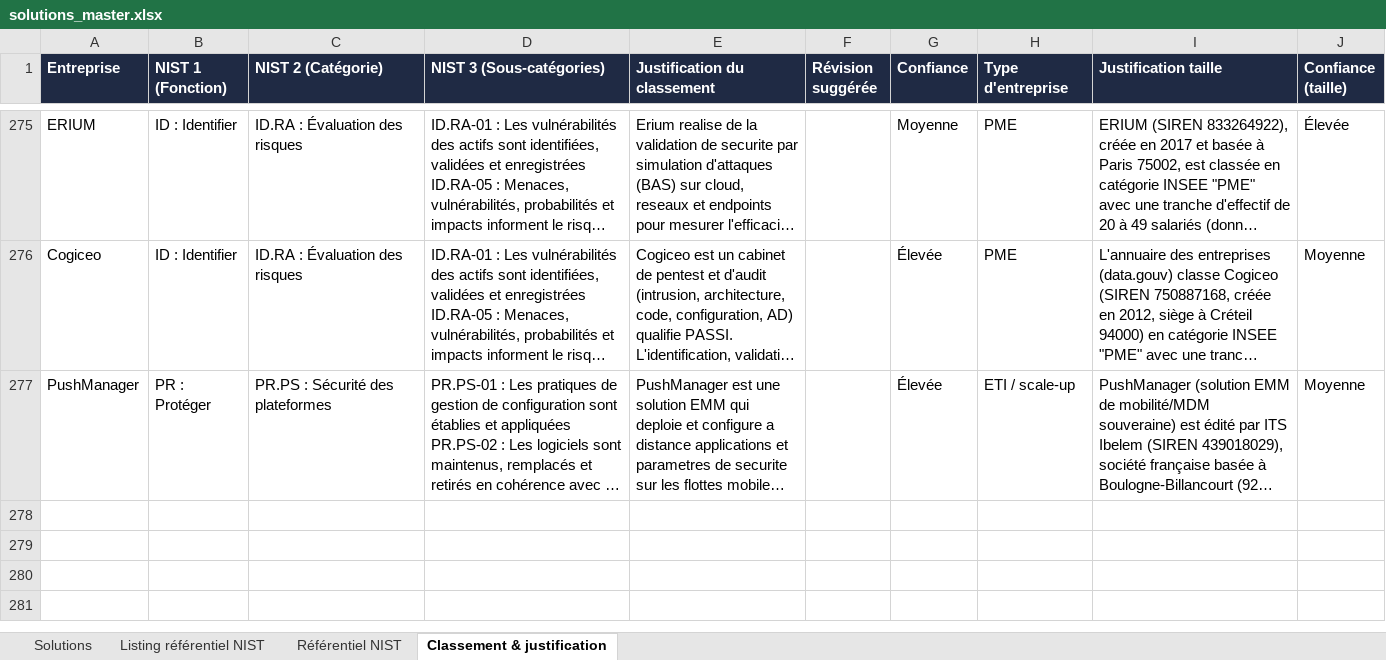
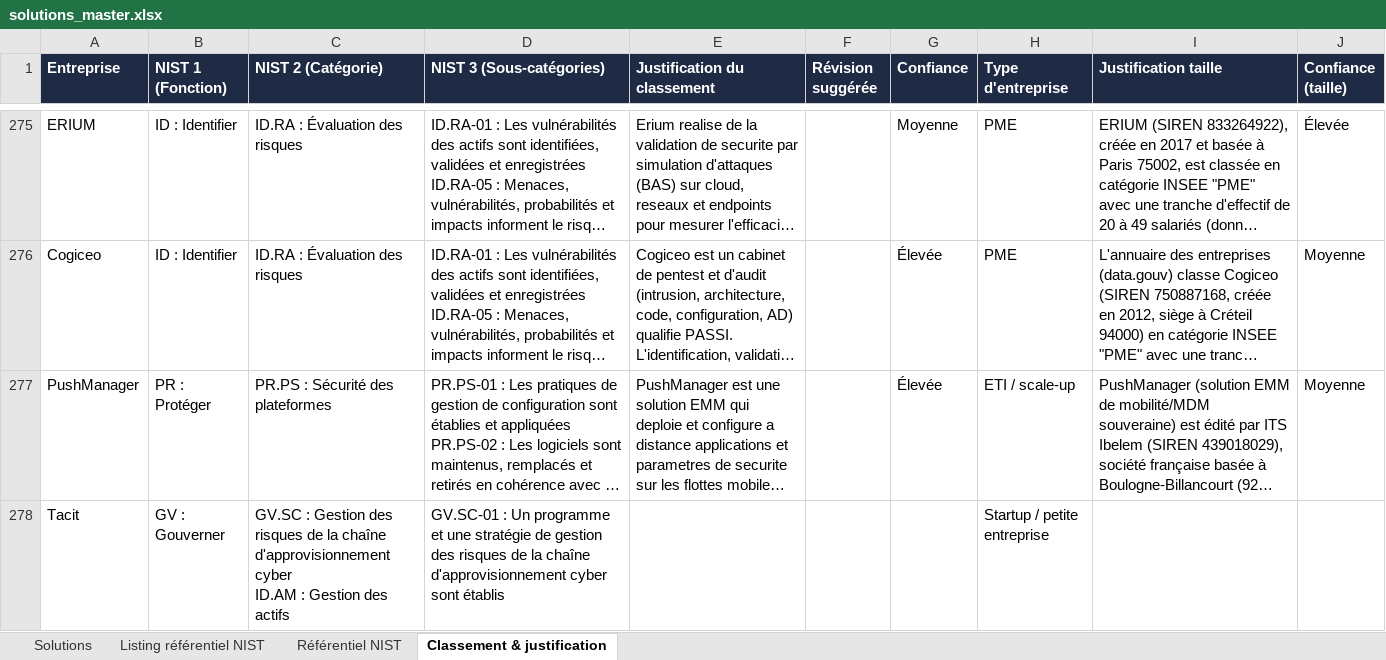
Before and after one commit to Hexatrust/cyberpanorama, an Excel workbook: data/solutions_master.xlsx, sheet Classement & justification, drawn as a sheet; only a part is shown, gaps mark what is left out; long unchanged cells end in …; values as stored, in another font and other column widths than the file's, no borders; ↵ is a line break in a cell; the diff names each change by its address in the sheet, - before the commit and + after, or states it on an @@ line.

```diff
--- a/data/solutions_master.xlsx (sheet Classement & justification)
+++ b/data/solutions_master.xlsx (sheet Classement & justification)
+row 278: Tacit | GV : Gouverner | GV.SC : Gestion des risques de la chaîne d'approvisionnement cyber ↵ ID.AM : Gestion des actifs | GV.SC-01 : Un programme et une stratégie de gestion des risques de la chaîne d'approvisionnement cyber sont établis |  |  |  | Startup / petite entreprise
```
Also changed, not shown: sheet Solutions, 3 other files.
